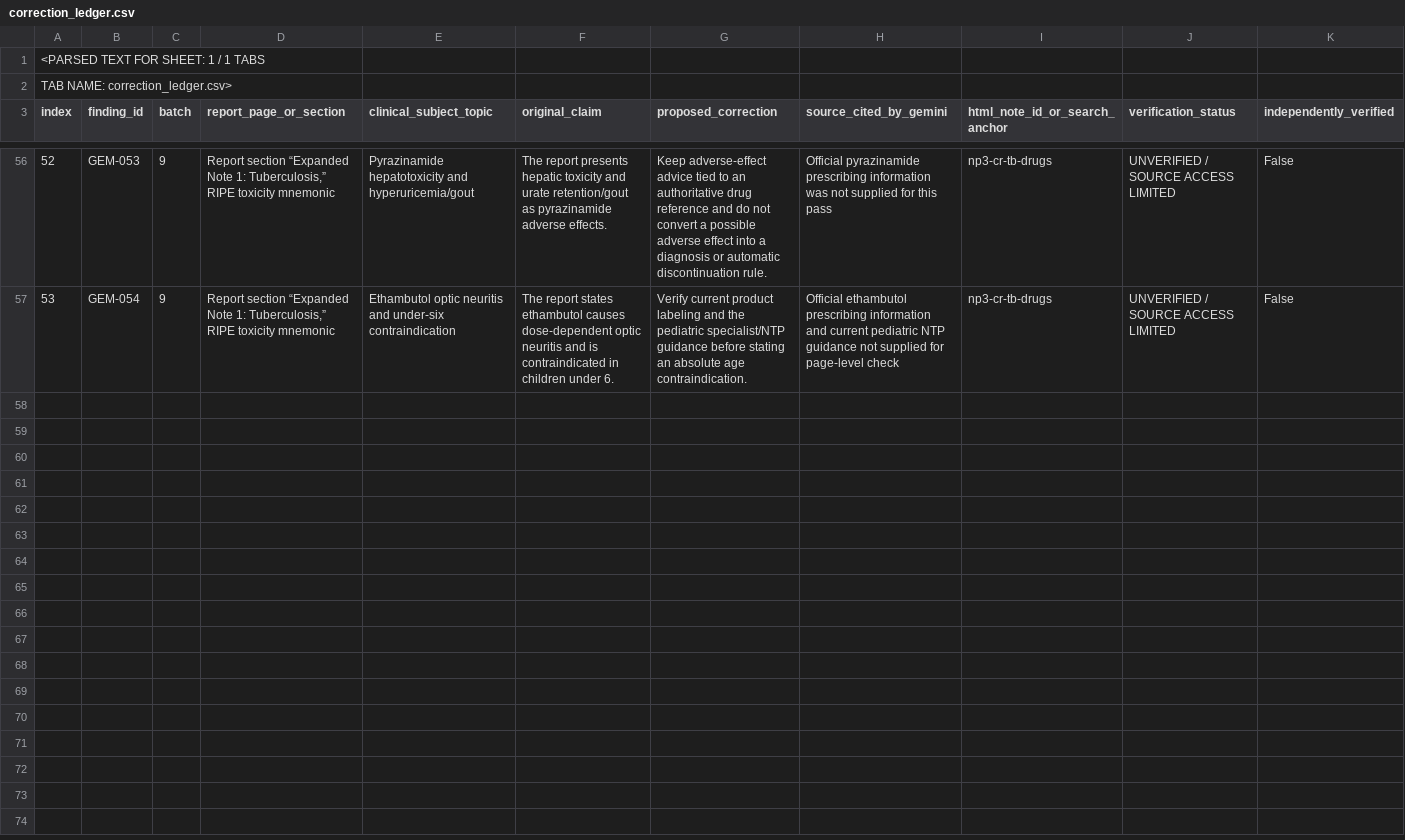
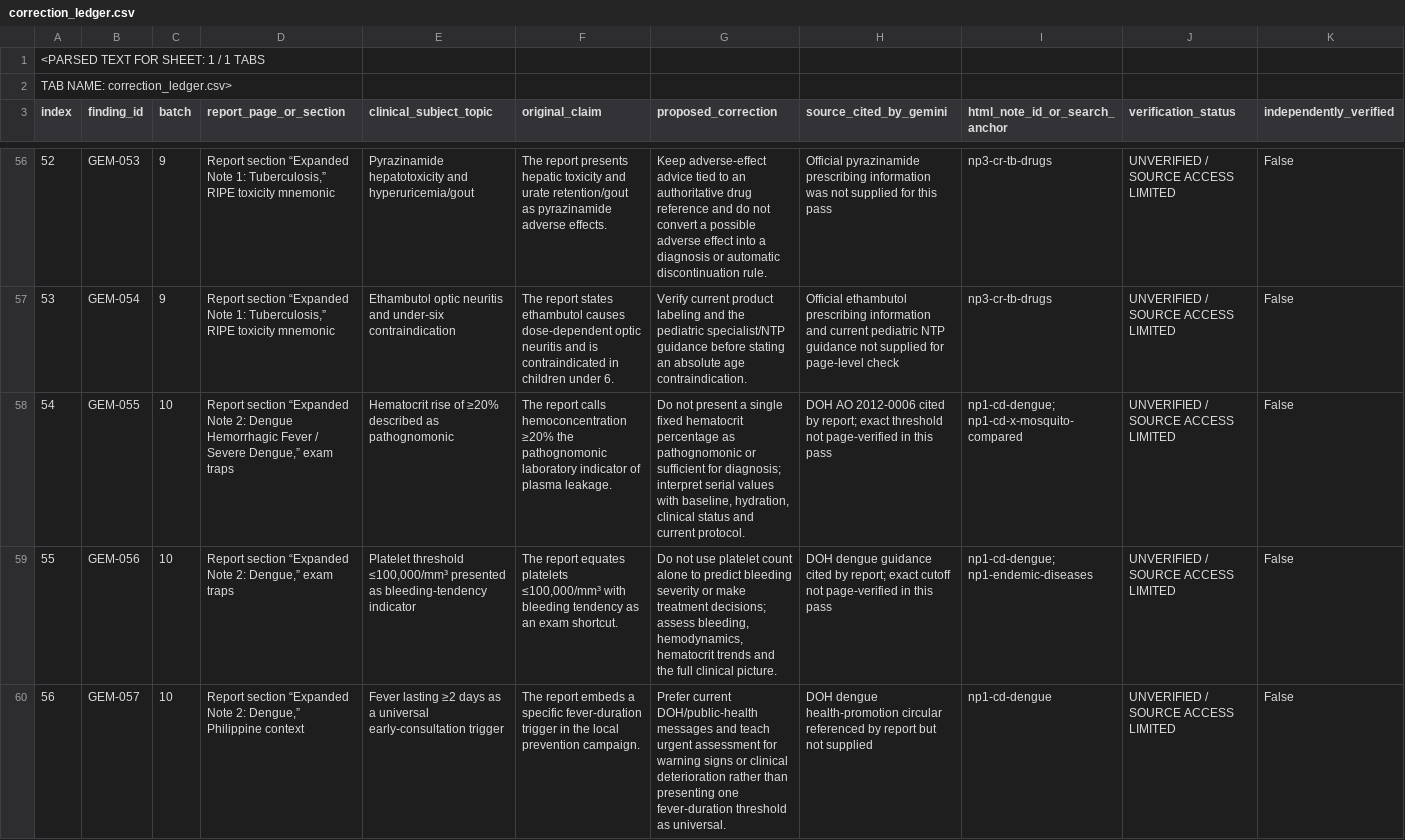
Before and after one commit to FL8Y/fly8claude2, a CSV file: chatgpt loop/correction_ledger.csv, drawn as a sheet; only a part is shown, gaps mark what is left out; rows hold the shown columns only; the diff covers the shown part only; the diff names each change by its address in the sheet, - before the commit and + after, or states it on an @@ line.

```diff
--- a/chatgpt loop/correction_ledger.csv
+++ b/chatgpt loop/correction_ledger.csv
+row 58: 54 | GEM-055 | 10 | Report section “Expanded Note 2: Dengue Hemorrhagic Fever / Severe Dengue,” exam traps | Hematocrit rise of ≥20% described as pathognomonic | The report calls hemoconcentration ≥20% the pathognomonic laboratory indicator of plasma leakage. | Do not present a single fixed hematocrit percentage as pathognomonic or sufficient for diagnosis; interpret serial values with baseline, hydration, clinical status and current protocol. | DOH AO 2012-0006 cited by report; exact threshold not page-verified in this pass | np1-cd-dengue; np1-cd-x-mosquito-compared | UNVERIFIED / SOURCE ACCESS LIMITED | False
+row 59: 55 | GEM-056 | 10 | Report section “Expanded Note 2: Dengue,” exam traps | Platelet threshold ≤100,000/mm³ presented as bleeding-tendency indicator | The report equates platelets ≤100,000/mm³ with bleeding tendency as an exam shortcut. | Do not use platelet count alone to predict bleeding severity or make treatment decisions; assess bleeding, hemodynamics, hematocrit trends and the full clinical picture. | DOH dengue guidance cited by report; exact cutoff not page-verified in this pass | np1-cd-dengue; np1-endemic-diseases | UNVERIFIED / SOURCE ACCESS LIMITED | False
+row 60: 56 | GEM-057 | 10 | Report section “Expanded Note 2: Dengue,” Philippine context | Fever lasting ≥2 days as a universal early-consultation trigger | The report embeds a specific fever-duration trigger in the local prevention campaign. | Prefer current DOH/public-health messages and teach urgent assessment for warning signs or clinical deterioration rather than presenting one fever-duration threshold as universal. | DOH dengue health-promotion circular referenced by report but not supplied | np1-cd-dengue | UNVERIFIED / SOURCE ACCESS LIMITED | False
```
Also changed, not shown: 2 added rows elsewhere in this file.
